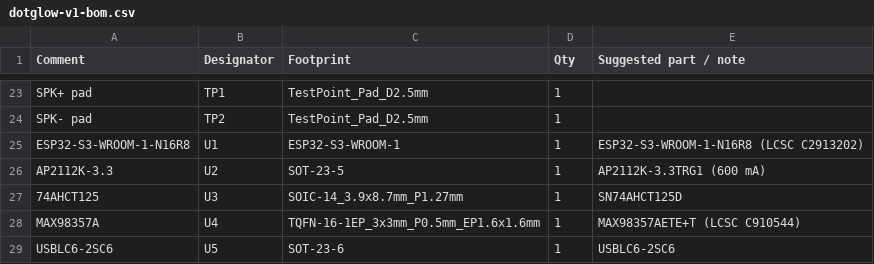
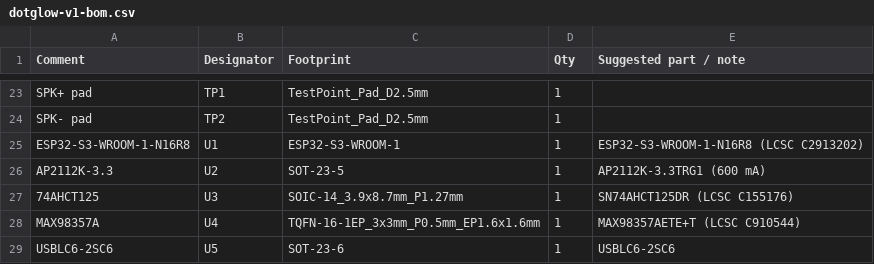
Before and after one commit to ElectroIoT/DotGlow-ESP32, a CSV file: hardware/pcb/fab/dotglow-v1-bom.csv, drawn as a sheet; only a part is shown, gaps mark what is left out.

Commit message:
DotGlow V1 board: LCSC C155176 for the 74AHCT125
Co-Authored-By: ElectroIoT <electroiot.in@gmail.com>

```diff
--- a/hardware/pcb/fab/dotglow-v1-bom.csv
+++ b/hardware/pcb/fab/dotglow-v1-bom.csv
@@ -26,3 +26,3 @@ ESP32-S3-WROOM-1-N16R8,U1,ESP32-S3-WROOM-1,1,ESP32-S3-WROOM-1-N16R8 (LCSC C29132
 AP2112K-3.3,U2,SOT-23-5,1,AP2112K-3.3TRG1 (600 mA)
-74AHCT125,U3,SOIC-14_3.9x8.7mm_P1.27mm,1,SN74AHCT125D
+74AHCT125,U3,SOIC-14_3.9x8.7mm_P1.27mm,1,SN74AHCT125DR (LCSC C155176)
 MAX98357A,U4,TQFN-16-1EP_3x3mm_P0.5mm_EP1.6x1.6mm,1,MAX98357AETE+T (LCSC C910544)
```
Also changed, not shown: hardware/pcb/layout/dotglow-v1-placement.csv, 19 other files.
